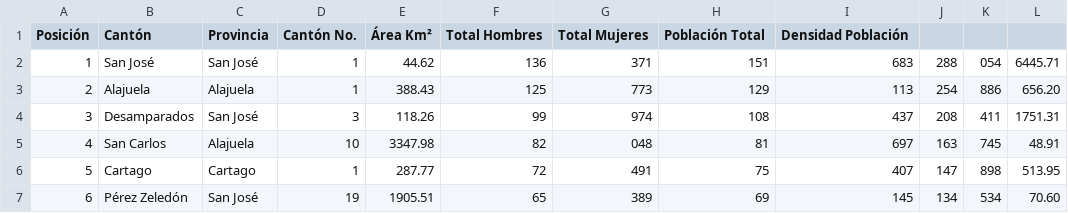
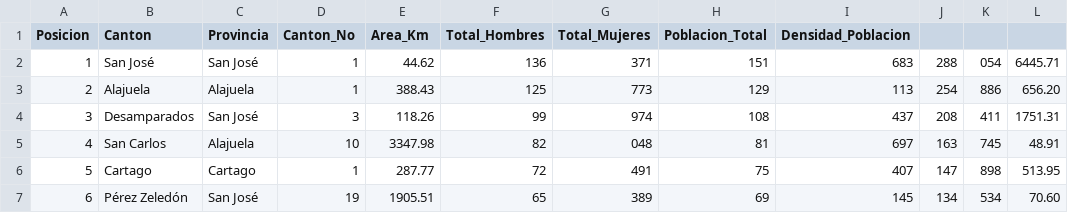
Before and after one commit to Heyler-Johel/csv, a CSV file: data.csv, drawn as a sheet; only a part is shown.

Commit message:
Update data.csv

```diff
--- a/data.csv
+++ b/data.csv
@@ -1,2 +1,2 @@
-Posición,Cantón,Provincia,Cantón No.,Área Km²,Total Hombres,Total Mujeres,Población Total,Densidad Población
+Posicion,Canton,Provincia,Canton_No,Area_Km,Total_Hombres,Total_Mujeres,Poblacion_Total,Densidad_Poblacion
 1,San José,San José,1,44.62,136,371,151,683,288,054,6445.71
```
